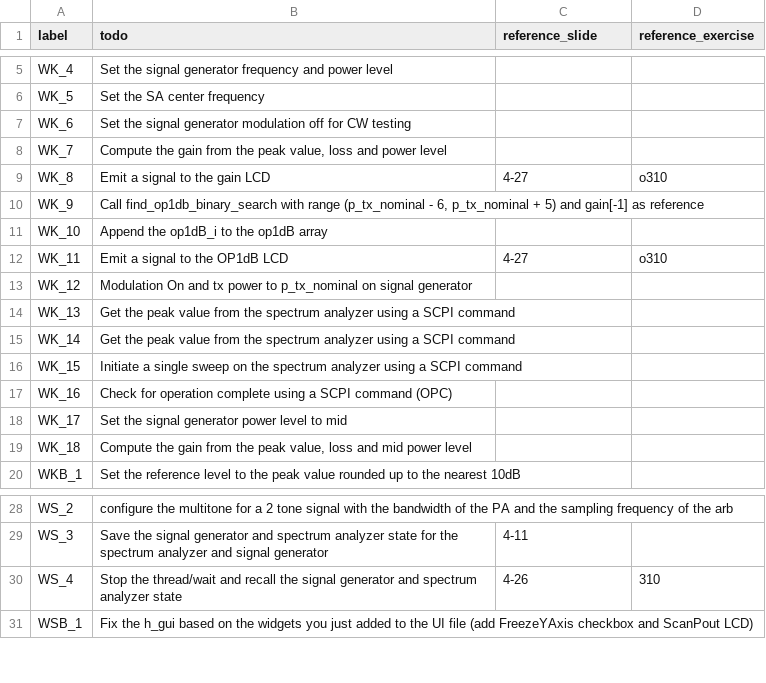
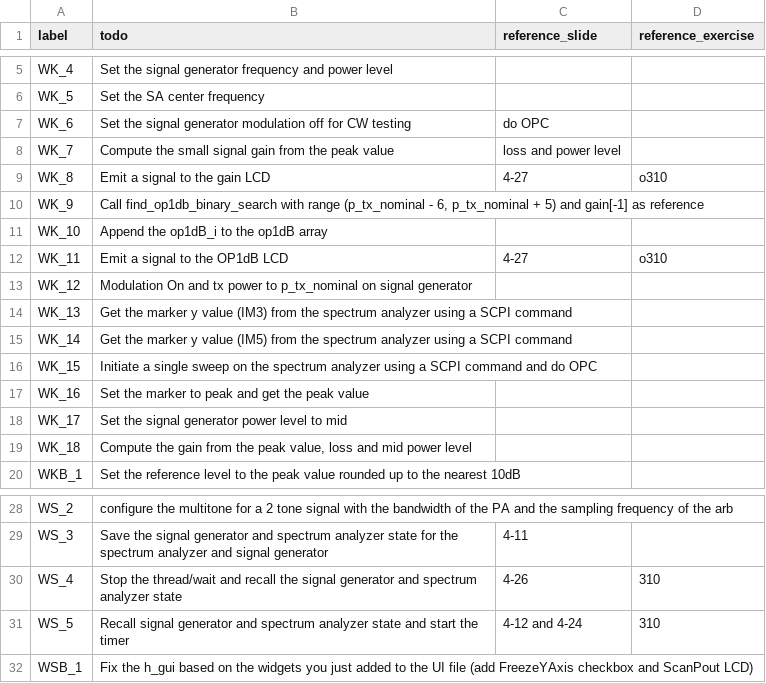
Before and after one commit to nt11/python_rf_course_pub, a CSV file: Exercises/workshop/black_exercises.csv, drawn as a sheet; only a part is shown, gaps mark what is left out.

Commit message:
Workshop fixes for Dec 2025

```diff
--- a/Exercises/workshop/black_exercises.csv
+++ b/Exercises/workshop/black_exercises.csv
@@ -6,4 +6,4 @@ WK_4,Set the signal generator frequency and power level,,
 WK_5,Set the SA center frequency,,
-WK_6,Set the signal generator modulation off for CW testing,,
-WK_7,"Compute the gain from the peak value, loss and power level",,
+WK_6,Set the signal generator modulation off for CW testing, do OPC
+WK_7,Compute the small signal gain from the peak value, loss and power level,,
 WK_8,Emit a signal to the gain LCD,4-27,o310
@@ -13,6 +13,6 @@ WK_11,Emit a signal to the OP1dB LCD,4-27,o310
 WK_12,Modulation On and tx power to p_tx_nominal on signal generator,,
-WK_13,Get the peak value from the spectrum analyzer using a SCPI command,,
-WK_14,Get the peak value from the spectrum analyzer using a SCPI command,,
-WK_15,Initiate a single sweep on the spectrum analyzer using a SCPI command,,
-WK_16,Check for operation complete using a SCPI command (OPC),,
+WK_13,Get the marker y value (IM3) from the spectrum analyzer using a SCPI command,,
+WK_14,Get the marker y value (IM5) from the spectrum analyzer using a SCPI command,,
+WK_15,Initiate a single sweep on the spectrum analyzer using a SCPI command and do OPC,,
+WK_16,Set the marker to peak and get the peak value,,
 WK_17,Set the signal generator power level to mid,,
@@ -30,2 +30,3 @@ WS_3,Save the signal generator and spectrum analyzer state for the spectrum anal
 WS_4,Stop the thread/wait and recall the signal generator and spectrum analyzer state,4-26,310
+WS_5,Recall signal generator and spectrum analyzer state and start the timer,4-12 and 4-24,310
 WSB_1,Fix the h_gui based on the widgets you just added to the UI file (add FreezeYAxis checkbox and ScanPout LCD),,
```
Also changed, not shown: Exercises/workshop/blue_exercises.csv, Exercises/workshop/red_exercises.csv, 7 other files.
